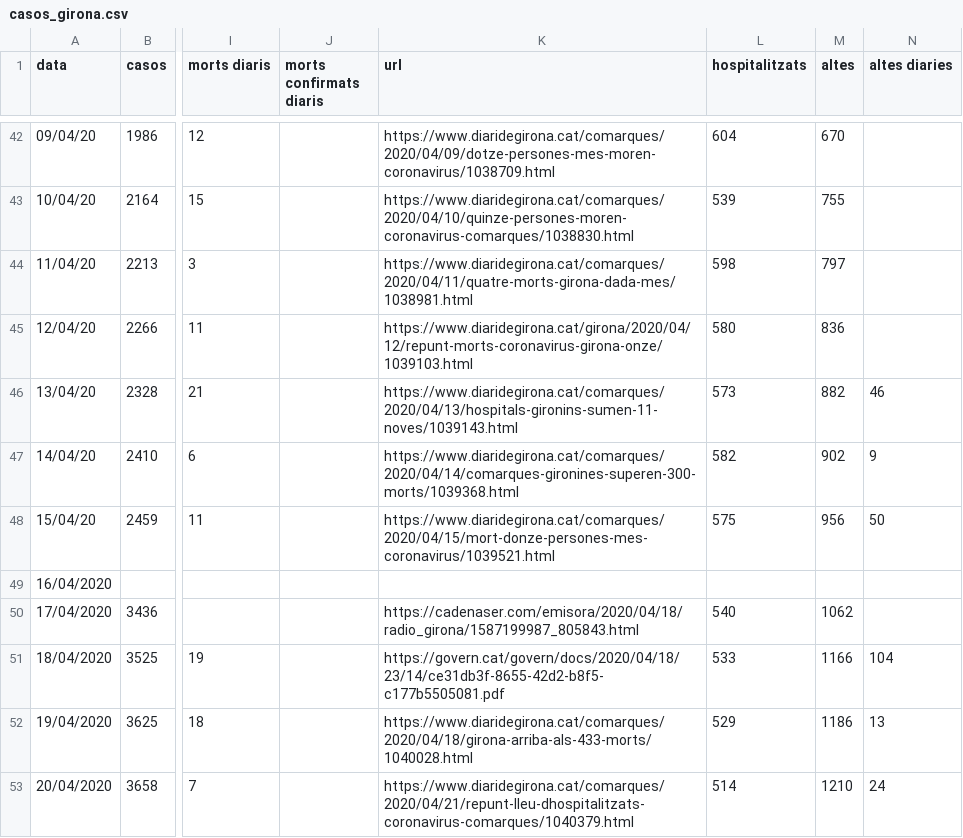
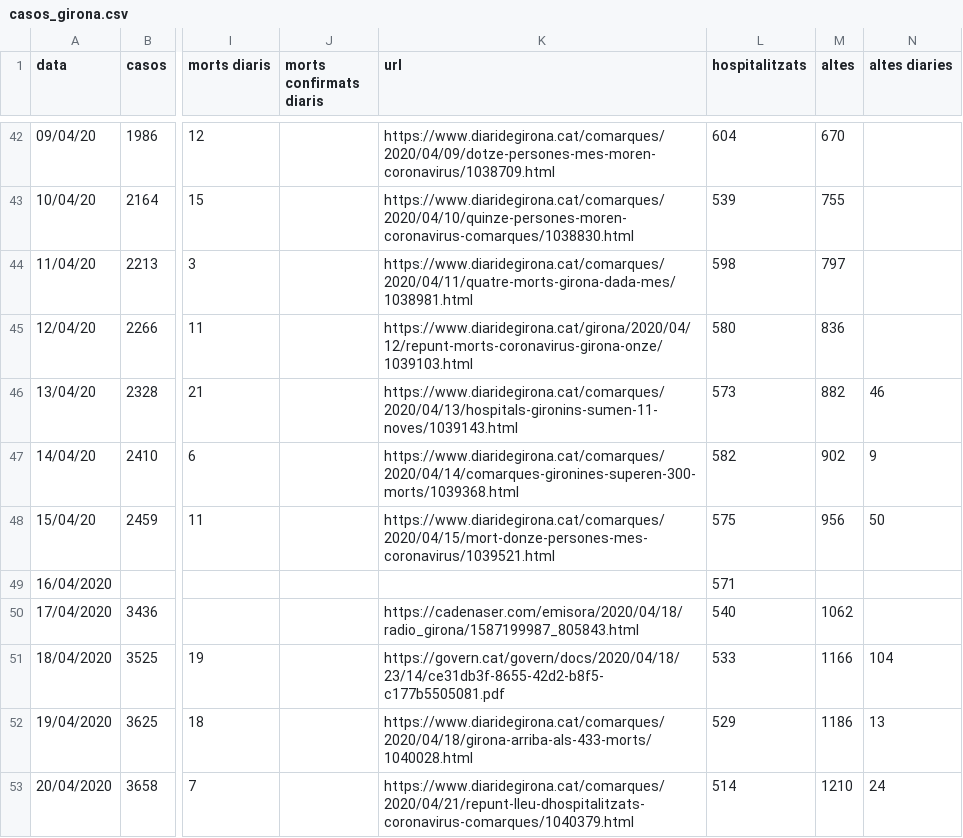
Before and after one commit to nachotronic/covid19, a CSV file: casos_girona.csv, drawn as a sheet; only a part is shown, gaps mark what is left out; the diff names each change by its address in the sheet, - before the commit and + after, or states it on an @@ line.

Commit message:
Add files via upload

```diff
--- a/casos_girona.csv
+++ b/casos_girona.csv
-L49 (hospitalitzats): (empty)
+L49 (hospitalitzats): 571
```
